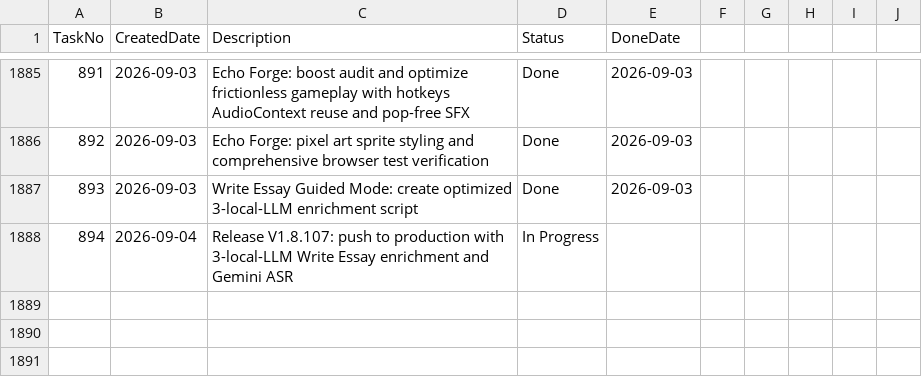
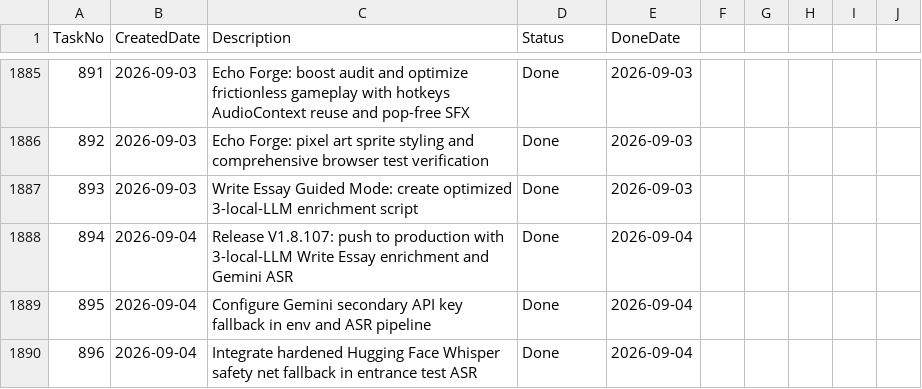
Before and after one commit to huathanhnam95-del/demoproject, a CSV file: TASK_TRACKER.csv, drawn as a sheet; only a part is shown, gaps mark what is left out.

Commit message:
chore: mark task 894 as done in TASK_TRACKER.csv

```diff
--- a/TASK_TRACKER.csv
+++ b/TASK_TRACKER.csv
@@ -1887,2 +1887,4 @@ TaskNo,CreatedDate,Description,Status,DoneDate
 893,2026-09-03,Write Essay Guided Mode: create optimized 3-local-LLM enrichment script,Done,2026-09-03
-894,2026-09-04,Release V1.8.107: push to production with 3-local-LLM Write Essay enrichment and Gemini ASR,In Progress,
+894,2026-09-04,Release V1.8.107: push to production with 3-local-LLM Write Essay enrichment and Gemini ASR,Done,2026-09-04
+895,2026-09-04,Configure Gemini secondary API key fallback in env and ASR pipeline,Done,2026-09-04
+896,2026-09-04,Integrate hardened Hugging Face Whisper safety net fallback in entrance test ASR,Done,2026-09-04
```
